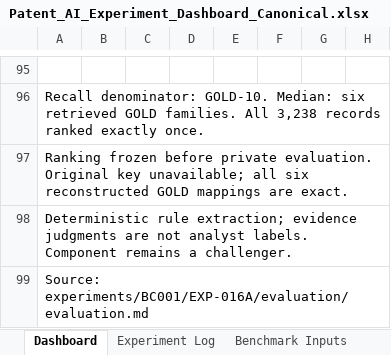
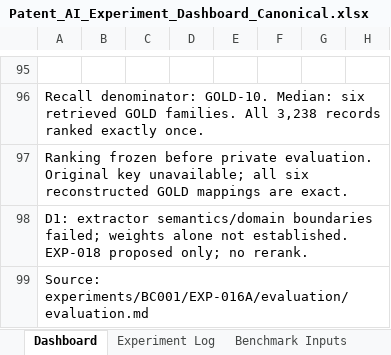
Before and after one commit to shifiamittal/patent-ai-experiments, an Excel workbook: Patent_AI_Experiment_Dashboard_Canonical.xlsx, sheet Dashboard, drawn as a sheet; only a part is shown, gaps mark what is left out; values as stored, in another font and other column widths than the file's, no borders; the diff names each change by its address in the sheet, - before the commit and + after, or states it on an @@ line.

```diff
--- a/Patent_AI_Experiment_Dashboard_Canonical.xlsx (sheet Dashboard)
+++ b/Patent_AI_Experiment_Dashboard_Canonical.xlsx (sheet Dashboard)
-A98: Deterministic rule extraction; evidence judgments are not analyst labels. Component remains a challenger.
+A98: D1: extractor semantics/domain boundaries failed; weights alone not established. EXP-018 proposed only; no rerank.
```
Also changed, not shown: sheet Experiment Log, 7 other files.
